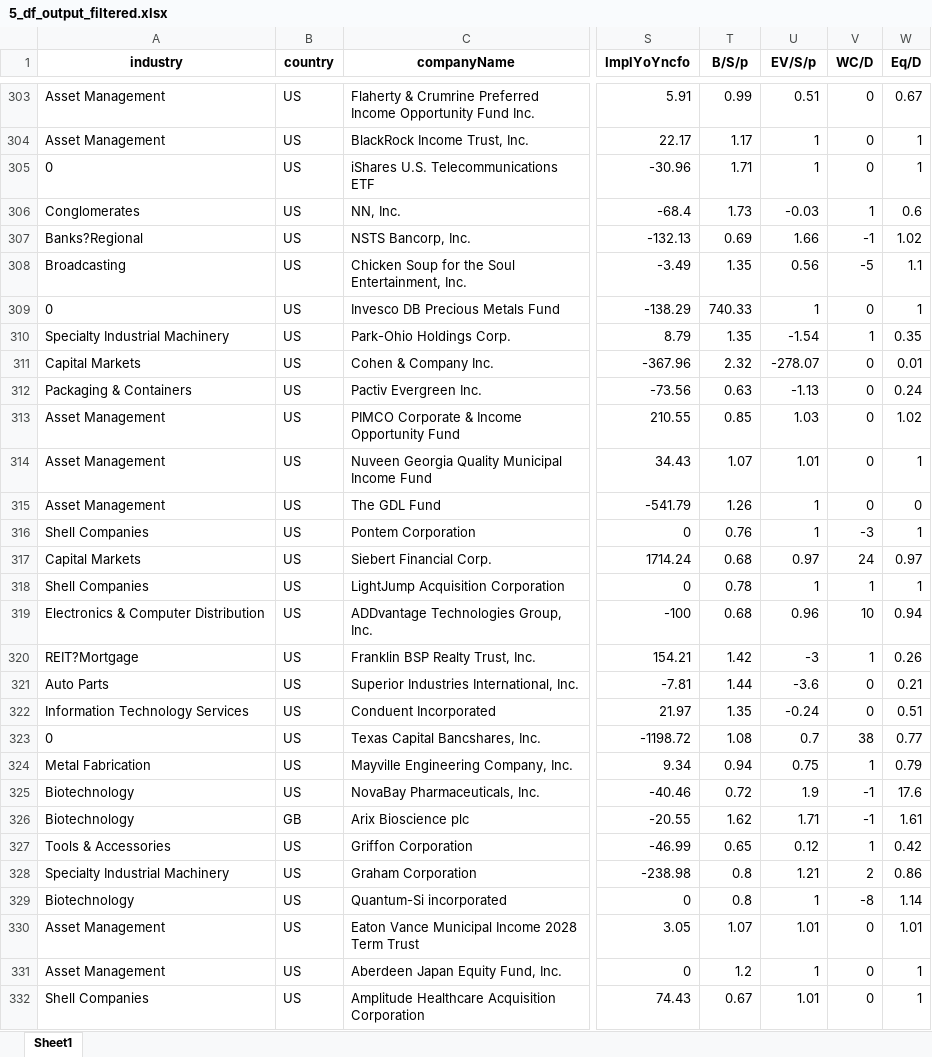
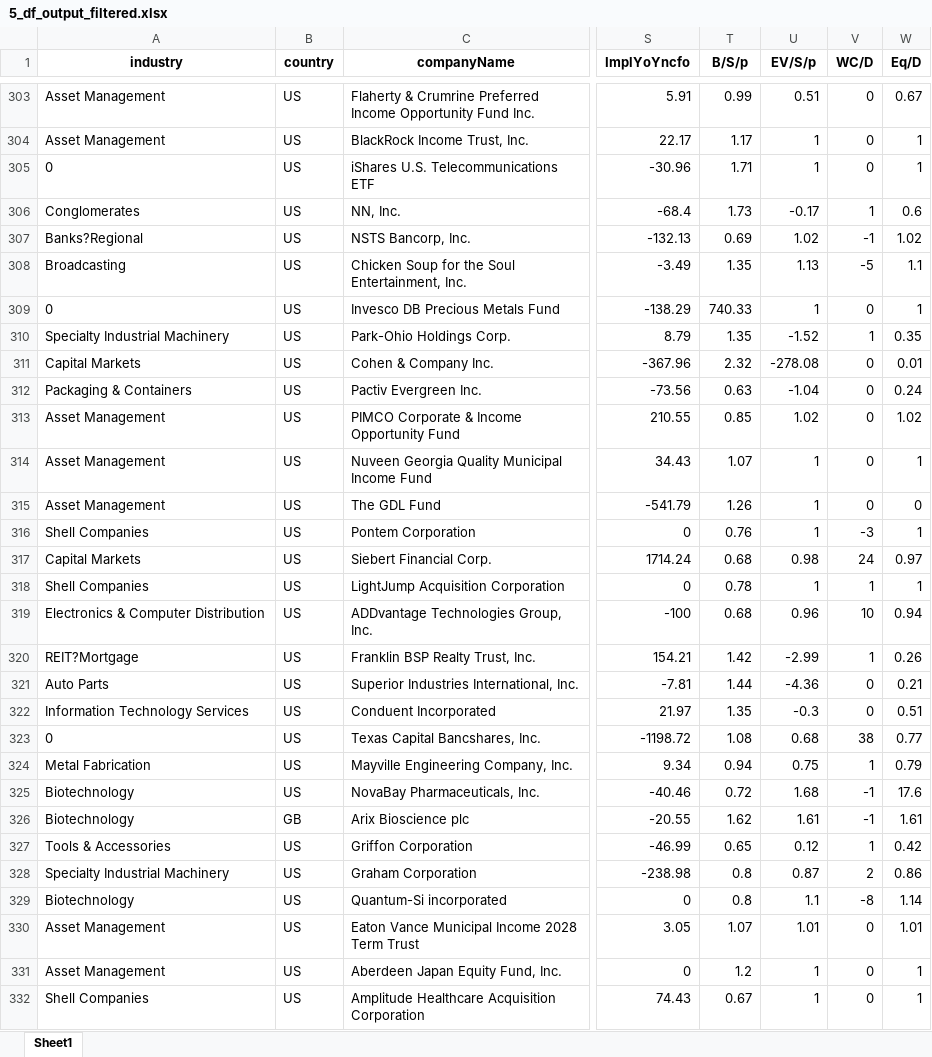
Before and after one commit to randomguy4214/poor-almanac-8, an Excel workbook: 5_df_output_filtered.xlsx, sheet Sheet1, drawn as a sheet; only a part is shown, gaps mark what is left out; values as stored, in another font and other column widths than the file's, no borders; the diff covers the shown part only; the diff names each change by its address in the sheet, - before the commit and + after, or states it on an @@ line.

```diff
--- a/5_df_output_filtered.xlsx (sheet Sheet1)
+++ b/5_df_output_filtered.xlsx (sheet Sheet1)
-U306 (EV/S/p): -0.03
+U306 (EV/S/p): -0.17
-U307 (EV/S/p): 1.66
+U307 (EV/S/p): 1.02
-U308 (EV/S/p): 0.56
+U308 (EV/S/p): 1.13
-U310 (EV/S/p): -1.54
+U310 (EV/S/p): -1.52
-U311 (EV/S/p): -278.07
+U311 (EV/S/p): -278.08
-U312 (EV/S/p): -1.13
+U312 (EV/S/p): -1.04
-U313 (EV/S/p): 1.03
+U313 (EV/S/p): 1.02
-U314 (EV/S/p): 1.01
+U314 (EV/S/p): 1
-U317 (EV/S/p): 0.97
+U317 (EV/S/p): 0.98
-U320 (EV/S/p): -3
+U320 (EV/S/p): -2.99
-U321 (EV/S/p): -3.6
+U321 (EV/S/p): -4.36
-U322 (EV/S/p): -0.24
+U322 (EV/S/p): -0.3
-U323 (EV/S/p): 0.7
+U323 (EV/S/p): 0.68
-U325 (EV/S/p): 1.9
+U325 (EV/S/p): 1.68
-U326 (EV/S/p): 1.71
+U326 (EV/S/p): 1.61
-U328 (EV/S/p): 1.21
+U328 (EV/S/p): 0.87
-U329 (EV/S/p): 1
+U329 (EV/S/p): 1.1
-U332 (EV/S/p): 1.01
+U332 (EV/S/p): 1
```
Also changed, not shown: 708 edited cells elsewhere in this sheet, 3 other files.
